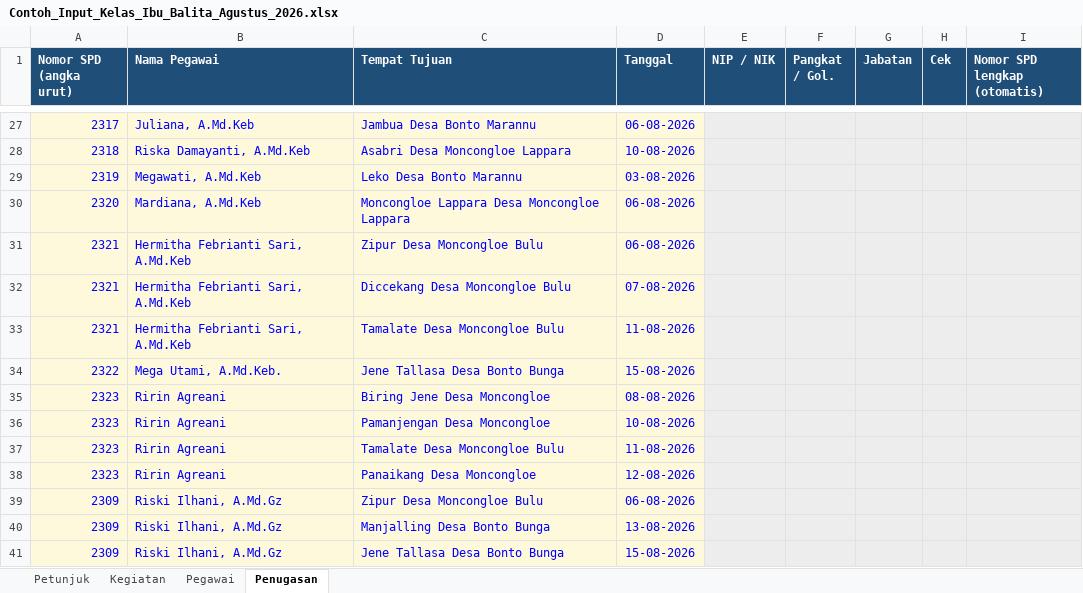
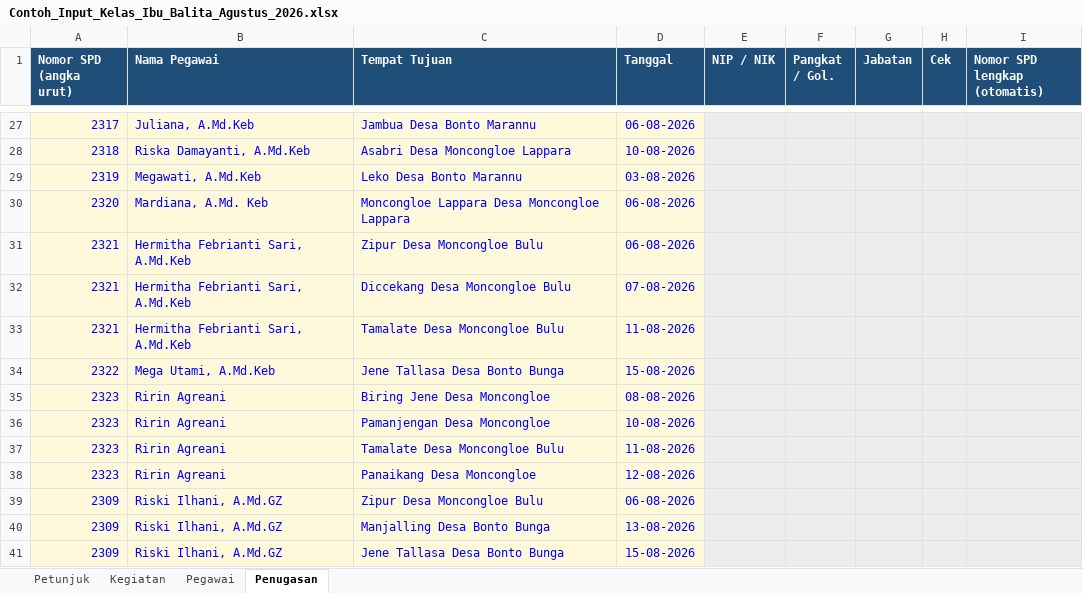
Before and after one commit to manjilala-Gizi/SPD-Moncongloe, an Excel workbook: contoh/Contoh_Input_Kelas_Ibu_Balita_Agustus_2026.xlsx, sheet Penugasan, drawn as a sheet; only a part is shown, gaps mark what is left out; values as stored, in another font and other column widths than the file's, no borders; conditional formats not drawn; the diff covers the shown part only; the diff names each change by its address in the sheet, - before the commit and + after, or states it on an @@ line.

```diff
--- a/contoh/Contoh_Input_Kelas_Ibu_Balita_Agustus_2026.xlsx (sheet Penugasan)
+++ b/contoh/Contoh_Input_Kelas_Ibu_Balita_Agustus_2026.xlsx (sheet Penugasan)
-B30 (Nama Pegawai): Mardiana, A.Md.Keb
+B30 (Nama Pegawai): Mardiana, A.Md. Keb
-B34 (Nama Pegawai): Mega Utami, A.Md.Keb.
+B34 (Nama Pegawai): Mega Utami, A.Md.Keb
-B39:B41 (Nama Pegawai): Riski Ilhani, A.Md.Gz
+B39:B41 (Nama Pegawai): Riski Ilhani, A.Md.GZ
```
Also changed, not shown: 25 edited cells elsewhere in this sheet, sheet Pegawai, sheet Kegiatan, assets/Template_Input_SPD.xlsx, 6 other files.
